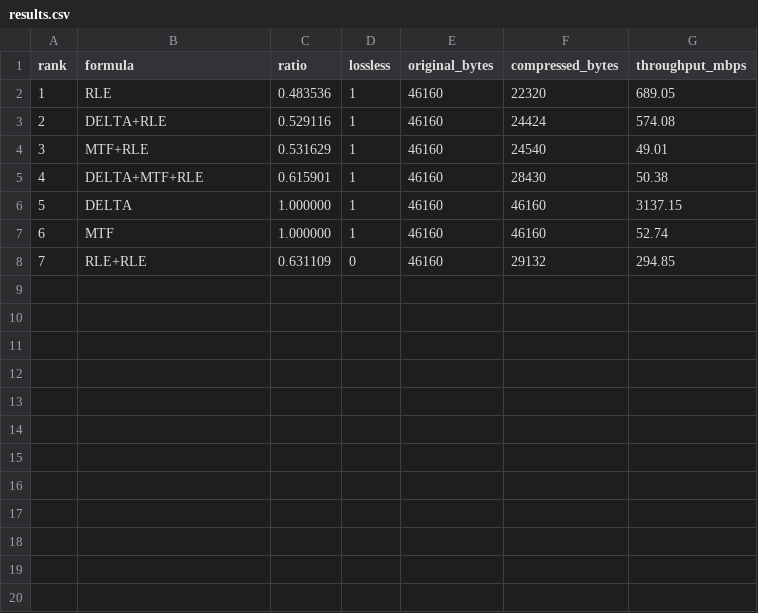
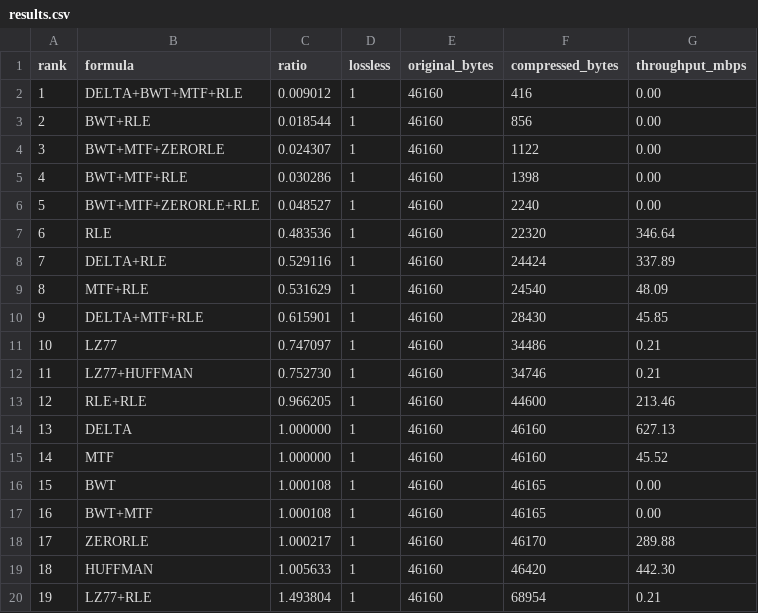
Before and after one commit to quantum-encoding/quantum-zig-forge, a CSV file: programs/variable_tester/benchmark_data/results/results.csv, drawn as a sheet; removed rows and columns are numbered as before the commit, all else as after; the diff names each change by its address in the sheet, - before the commit and + after, or states it on an @@ line.

Commit message:
[CHRONOS] 2025-12-02T15:37:35.+168729755Z::claude-code::NOT-DETECTED::TICK-0000065209::[/home/founder/zig_forge]::[/home/founder/github_public/quantum-zig-forge/programs/variable_tester]::PID-1860245 → tool-completion - Run compression benchmark with all core algorithms

```diff
--- a/programs/variable_tester/benchmark_data/results/results.csv
+++ b/programs/variable_tester/benchmark_data/results/results.csv
+row 2: 1 | DELTA+BWT+MTF+RLE | 0.009012 | 1 | 46160 | 416 | 0.00
+row 3: 2 | BWT+RLE | 0.018544 | 1 | 46160 | 856 | 0.00
+row 4: 3 | BWT+MTF+ZERORLE | 0.024307 | 1 | 46160 | 1122 | 0.00
+row 5: 4 | BWT+MTF+RLE | 0.030286 | 1 | 46160 | 1398 | 0.00
+row 6: 5 | BWT+MTF+ZERORLE+RLE | 0.048527 | 1 | 46160 | 2240 | 0.00
@@ column A (rank) renumbered between rows 7 and 15 @@
-G7 (throughput_mbps): 689.05
+G7 (throughput_mbps): 346.64
-G8 (throughput_mbps): 574.08
+G8 (throughput_mbps): 337.89
-G9 (throughput_mbps): 49.01
+G9 (throughput_mbps): 48.09
-G10 (throughput_mbps): 50.38
+G10 (throughput_mbps): 45.85
+row 11: 10 | LZ77 | 0.747097 | 1 | 46160 | 34486 | 0.21
+row 12: 11 | LZ77+HUFFMAN | 0.752730 | 1 | 46160 | 34746 | 0.21
+row 13: 12 | RLE+RLE | 0.966205 | 1 | 46160 | 44600 | 213.46
-G14 (throughput_mbps): 3137.15
+G14 (throughput_mbps): 627.13
-G15 (throughput_mbps): 52.74
+G15 (throughput_mbps): 45.52
-row 8: 7 | RLE+RLE | 0.631109 | 0 | 46160 | 29132 | 294.85
+row 16: 15 | BWT | 1.000108 | 1 | 46160 | 46165 | 0.00
+row 17: 16 | BWT+MTF | 1.000108 | 1 | 46160 | 46165 | 0.00
+row 18: 17 | ZERORLE | 1.000217 | 1 | 46160 | 46170 | 289.88
+row 19: 18 | HUFFMAN | 1.005633 | 1 | 46160 | 46420 | 442.30
+row 20: 19 | LZ77+RLE | 1.493804 | 1 | 46160 | 68954 | 0.21
```
